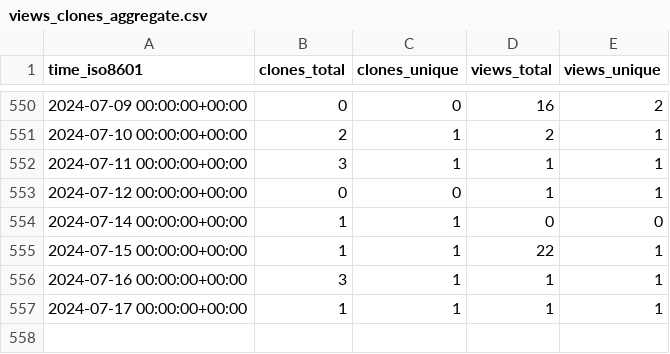
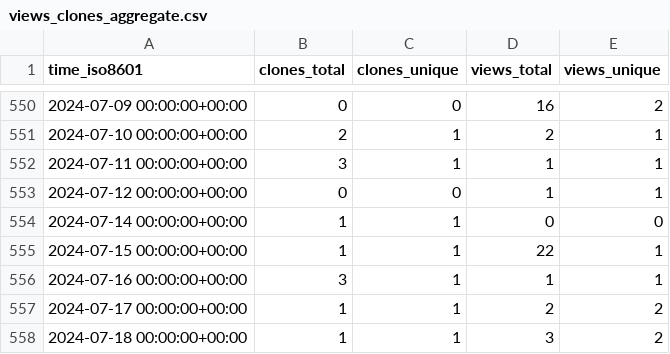
Before and after one commit to jongpie/NebulaCacheManager, a CSV file: jongpie/NebulaCacheManager/ghrs-data/views_clones_aggregate.csv, drawn as a sheet; only a part is shown, gaps mark what is left out.

```diff
--- a/jongpie/NebulaCacheManager/ghrs-data/views_clones_aggregate.csv
+++ b/jongpie/NebulaCacheManager/ghrs-data/views_clones_aggregate.csv
@@ -556,2 +556,3 @@ time_iso8601,clones_total,clones_unique,views_total,views_unique
 2024-07-16 00:00:00+00:00,3,1,1,1
-2024-07-17 00:00:00+00:00,1,1,1,1
+2024-07-17 00:00:00+00:00,1,1,2,2
+2024-07-18 00:00:00+00:00,1,1,3,2
```
Also changed, not shown: 1 other file.
